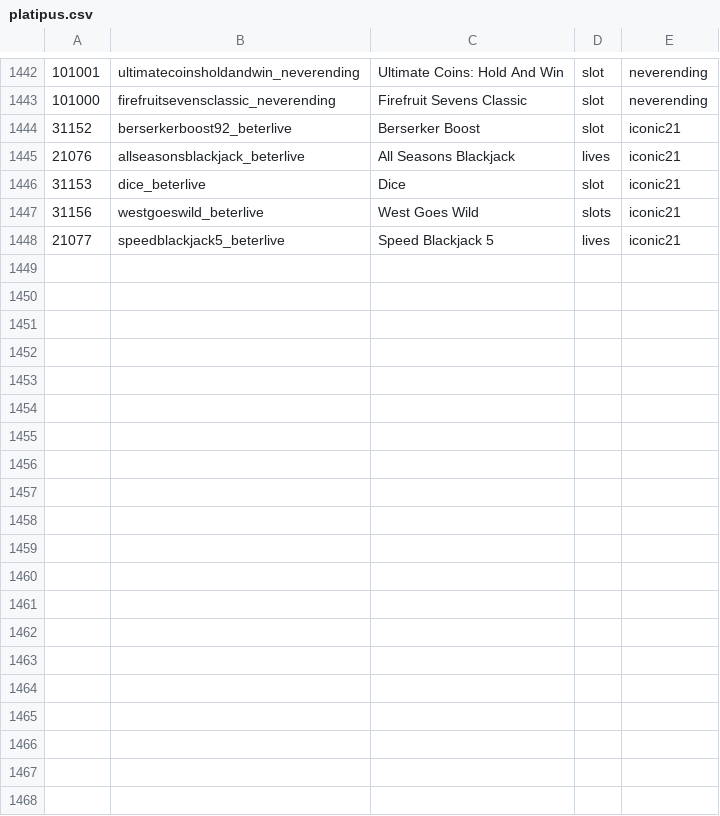
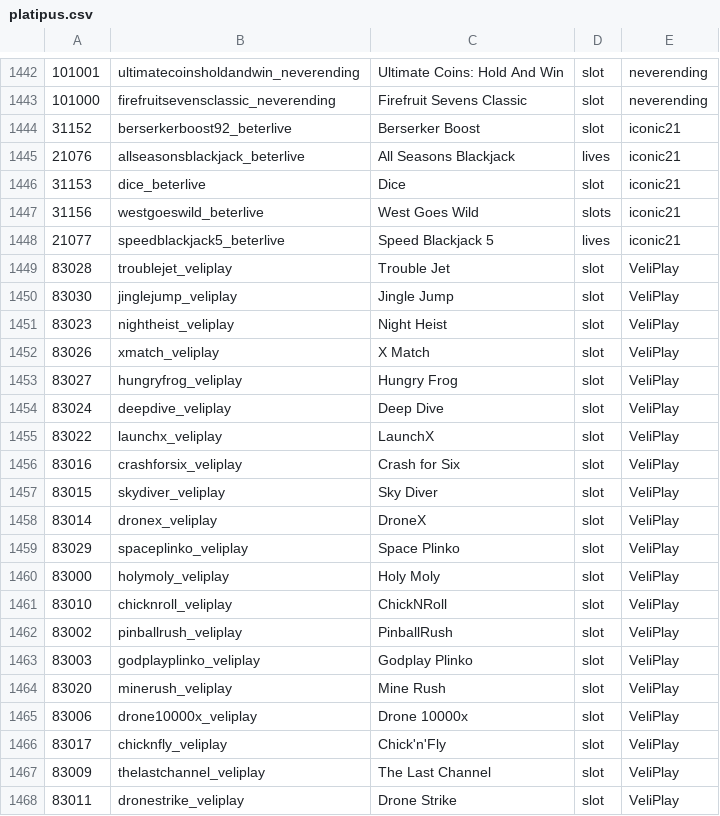
Before and after one commit to tecnodata2015/slots, a CSV file: platipus.csv, drawn as a sheet; only a part is shown, gaps mark what is left out.

```diff
--- a/platipus.csv
+++ b/platipus.csv
@@ -1448 +1448,21 @@
 21077,speedblackjack5_beterlive,Speed Blackjack 5,lives,iconic21
+83028,troublejet_veliplay,Trouble Jet,slot,VeliPlay
+83030,jinglejump_veliplay,Jingle Jump,slot,VeliPlay
+83023,nightheist_veliplay,Night Heist,slot,VeliPlay
+83026,xmatch_veliplay,X Match,slot,VeliPlay
+83027,hungryfrog_veliplay,Hungry Frog,slot,VeliPlay
+83024,deepdive_veliplay,Deep Dive,slot,VeliPlay
+83022,launchx_veliplay,LaunchX,slot,VeliPlay
+83016,crashforsix_veliplay,Crash for Six,slot,VeliPlay
+83015,skydiver_veliplay,Sky Diver,slot,VeliPlay
+83014,dronex_veliplay,DroneX,slot,VeliPlay
+83029,spaceplinko_veliplay,Space Plinko,slot,VeliPlay
+83000,holymoly_veliplay,Holy Moly,slot,VeliPlay
+83010,chicknroll_veliplay,ChickNRoll,slot,VeliPlay
+83002,pinballrush_veliplay,PinballRush,slot,VeliPlay
+83003,godplayplinko_veliplay,Godplay Plinko,slot,VeliPlay
+83020,minerush_veliplay,Mine Rush,slot,VeliPlay
+83006,drone10000x_veliplay,Drone 10000x,slot,VeliPlay
+83017,chicknfly_veliplay,Chick'n'Fly,slot,VeliPlay
+83009,thelastchannel_veliplay,The Last Channel,slot,VeliPlay
+83011,dronestrike_veliplay,Drone Strike,slot,VeliPlay
```
Also changed, not shown: 20 other files.
